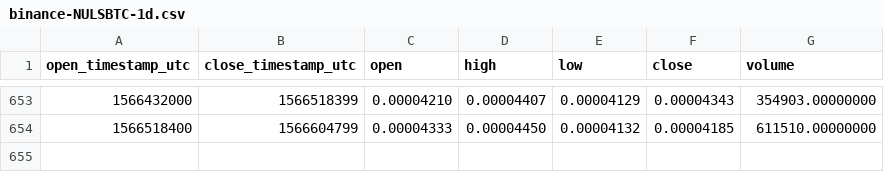
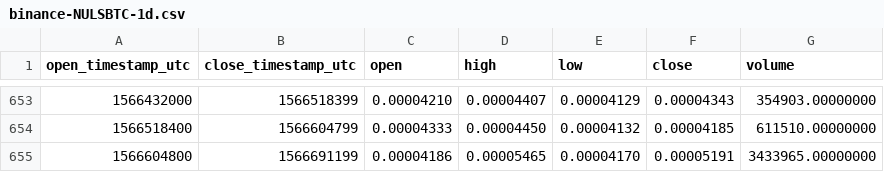
Before and after one commit to cryptobigbro/binance-NULSBTC, a CSV file: binance-NULSBTC-1d.csv, drawn as a sheet; only a part is shown, gaps mark what is left out.

Commit message:
Update OHLCV data.

```diff
--- a/binance-NULSBTC-1d.csv
+++ b/binance-NULSBTC-1d.csv
@@ -654 +654,2 @@ open_timestamp_utc,close_timestamp_utc,open,high,low,close,volume
 1566518400,1566604799,0.00004333,0.00004450,0.00004132,0.00004185,611510.00000000
+1566604800,1566691199,0.00004186,0.00005465,0.00004170,0.00005191,3433965.00000000
```
Also changed, not shown: 1 other file.
